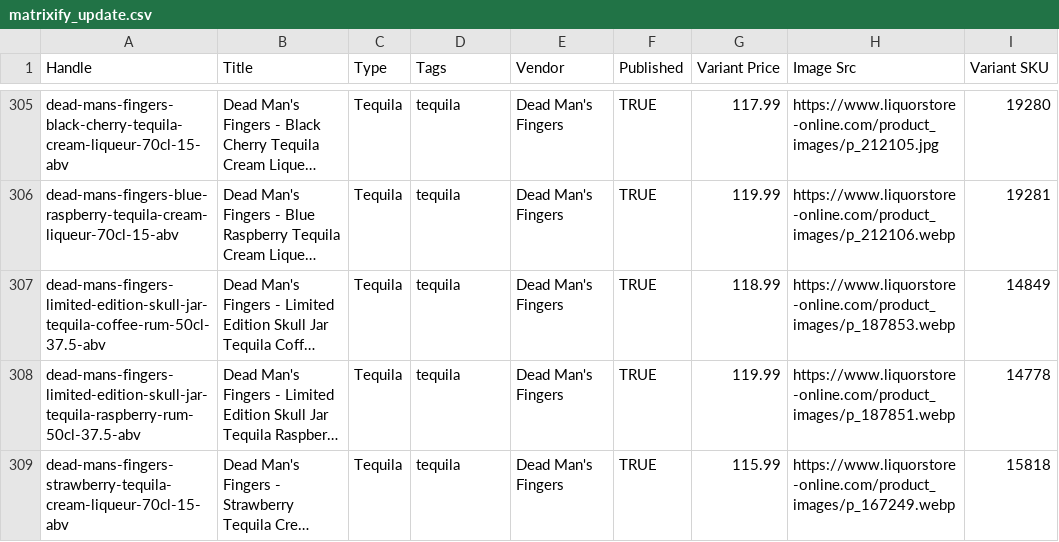
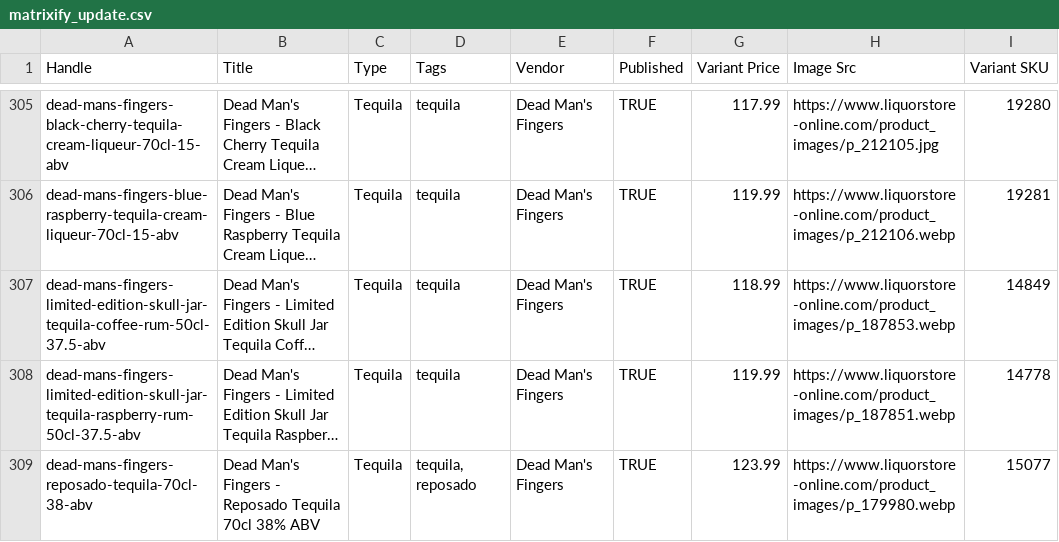
Before and after one commit to Njawnson/tequila-shopify-sync, a CSV file: output/matrixify_update.csv, drawn as a sheet; only a part is shown, gaps mark what is left out; the shorter side is filled out with more unchanged rows; long unchanged cells end in …; the diff covers the shown part only; the diff names each change by its address in the sheet, - before the commit and + after, or states it on an @@ line.

```diff
--- a/output/matrixify_update.csv
+++ b/output/matrixify_update.csv
+row 309: dead-mans-fingers-reposado-tequila-70cl-38-abv | Dead Man's Fingers - Reposado Tequila 70cl 38% ABV | Tequila | tequila, reposado | Dead Man's Fingers | TRUE | 123.99 | https://www.liquorstore-online.com/product_images/p_179980.webp | 15077
```
Also changed, not shown: 2 added rows, 2 removed rows and 7 edited cells elsewhere in this file.
